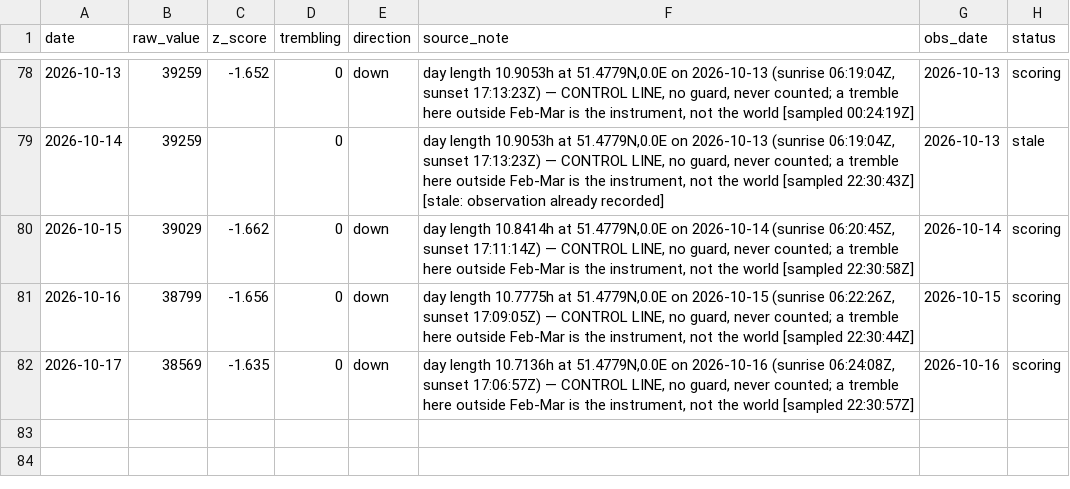
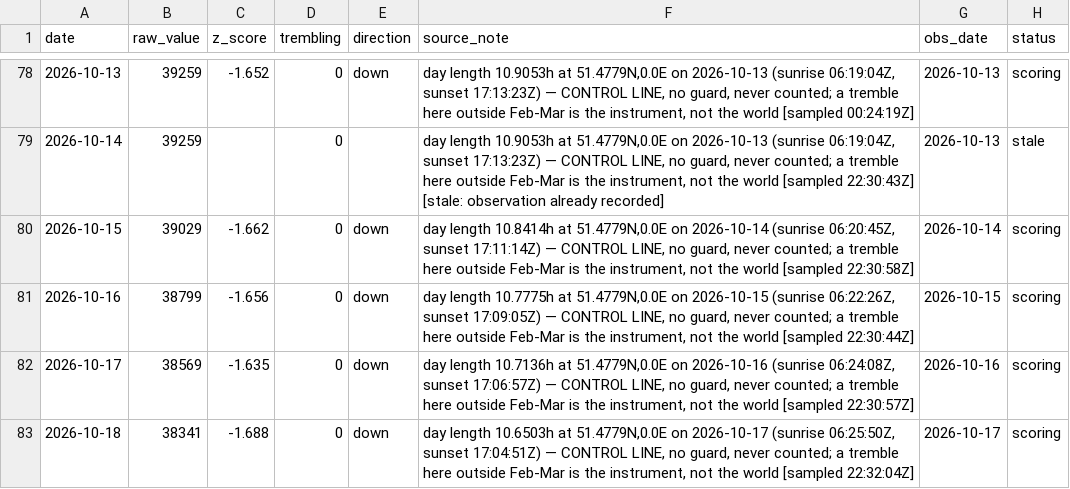
Before and after one commit to wan9yu/tremor, a CSV file: data/control_daylength.csv, drawn as a sheet; only a part is shown, gaps mark what is left out.

```diff
--- a/data/control_daylength.csv
+++ b/data/control_daylength.csv
@@ -82 +82,2 @@ date,raw_value,z_score,trembling,direction,source_note,obs_date,status
 2026-10-17,38569,-1.635,0,down,"day length 10.7136h at 51.4779N,0.0E on 2026-10-16 (sunrise 06:24:08Z, sunset 17:06:57Z) — CONTROL LINE, no guard, never counted; a tremble here outside Feb-Mar is the instrument, not the world [sampled 22:30:57Z]",2026-10-16,scoring
+2026-10-18,38341,-1.688,0,down,"day length 10.6503h at 51.4779N,0.0E on 2026-10-17 (sunrise 06:25:50Z, sunset 17:04:51Z) — CONTROL LINE, no guard, never counted; a tremble here outside Feb-Mar is the instrument, not the world [sampled 22:32:04Z]",2026-10-17,scoring
```
Also changed, not shown: data/components/chokepoint_breadth.csv, data/components/net_bgp_withdrawal.csv, 51 other files.
